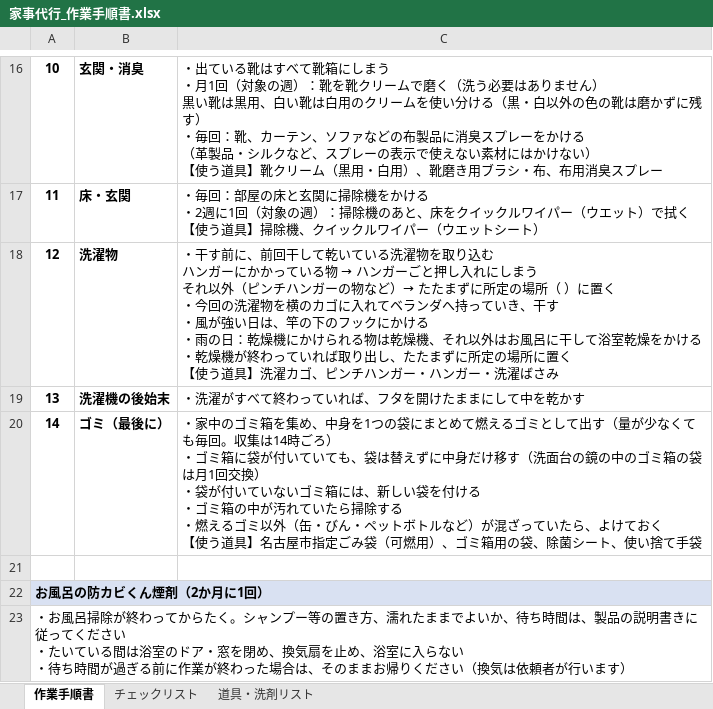
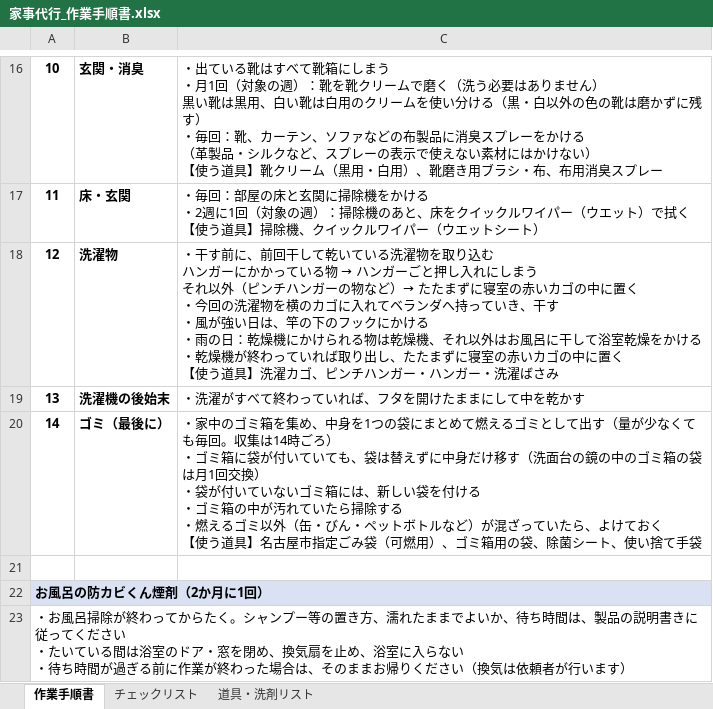
Before and after one commit to rinkuuun/task, an Excel workbook: 家事代行_作業手順書.xlsx, sheet 作業手順書, drawn as a sheet; only a part is shown, gaps mark what is left out; values as stored, in another font and other column widths than the file's, no borders; ↵ is a line break in a cell; the diff names each change by its address in the sheet, - before the commit and + after, or states it on an @@ line.

```diff
--- a/家事代行_作業手順書.xlsx (sheet 作業手順書)
+++ b/家事代行_作業手順書.xlsx (sheet 作業手順書)
-C18: …たまずに所定の場所（ ）に置く ↵ ・今回の洗濯物を横のカゴに入れてベランダへ持っていき、干す ↵ ・風が強い日は、竿の下のフックにかける ↵ ・雨の日：乾燥機にかけられる物は乾燥機、それ以外はお風呂に干して浴室乾燥をかける ↵ ・乾燥機が終わっていれば取り出し、たたまずに所定の場所に置く…
+C18: …たまずに寝室の赤いカゴの中に置く ↵ ・今回の洗濯物を横のカゴに入れてベランダへ持っていき、干す ↵ ・風が強い日は、竿の下のフックにかける ↵ ・雨の日：乾燥機にかけられる物は乾燥機、それ以外はお風呂に干して浴室乾燥をかける ↵ ・乾燥機が終わっていれば取り出し、たたまずに寝室の赤いカゴの中に置く…
```
Also changed, not shown: 3 other files.
